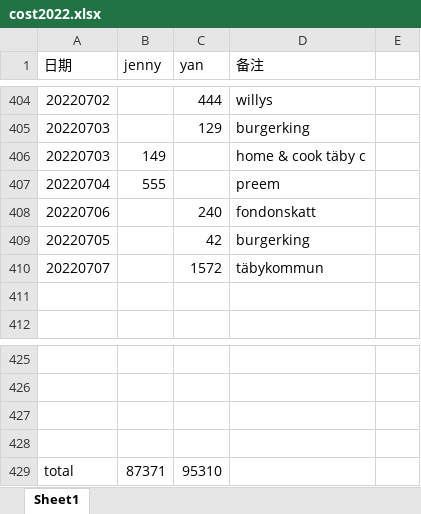
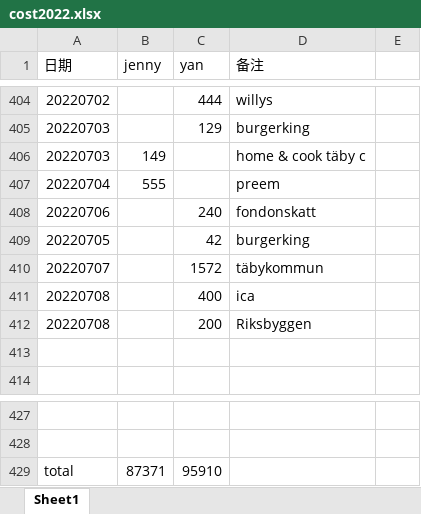
Before and after one commit to yanhuanwang/cost2022, an Excel workbook: cost2022.xlsx, sheet Sheet1, drawn as a sheet; only a part is shown, gaps mark what is left out; values as stored, in another font and other column widths than the file's, no borders; removed rows and columns are numbered as before the commit, all else as after; the diff names each change by its address in the sheet, - before the commit and + after, or states it on an @@ line.

Commit message:
20220708

```diff
--- a/cost2022.xlsx (sheet Sheet1)
+++ b/cost2022.xlsx (sheet Sheet1)
+row 411: 20220708 |  | 400 | ica
+row 412: 20220708 |  | 200 | Riksbyggen
-row 427: (empty)
-row 428: (empty)
-C429 (yan): 95310
+C429 (yan): 95910
```
